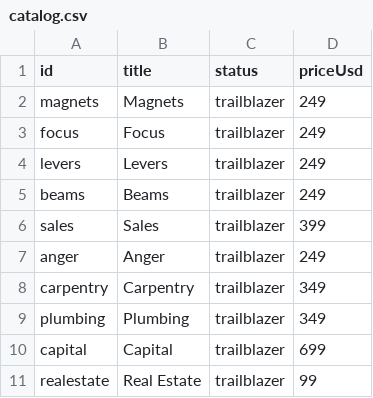
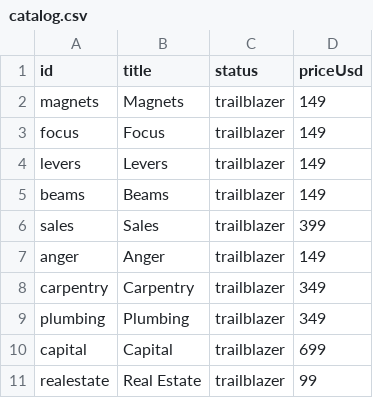
Before and after one commit to breck7/knowbooks.com, a CSV file: catalog.csv, drawn as a sheet; only a part is shown.

```diff
--- a/catalog.csv
+++ b/catalog.csv
@@ -1,8 +1,8 @@
 id,title,status,priceUsd
-magnets,Magnets,trailblazer,249
-focus,Focus,trailblazer,249
-levers,Levers,trailblazer,249
-beams,Beams,trailblazer,249
+magnets,Magnets,trailblazer,149
+focus,Focus,trailblazer,149
+levers,Levers,trailblazer,149
+beams,Beams,trailblazer,149
 sales,Sales,trailblazer,399
-anger,Anger,trailblazer,249
+anger,Anger,trailblazer,149
 carpentry,Carpentry,trailblazer,349
```
Also changed, not shown: 3 other files.
